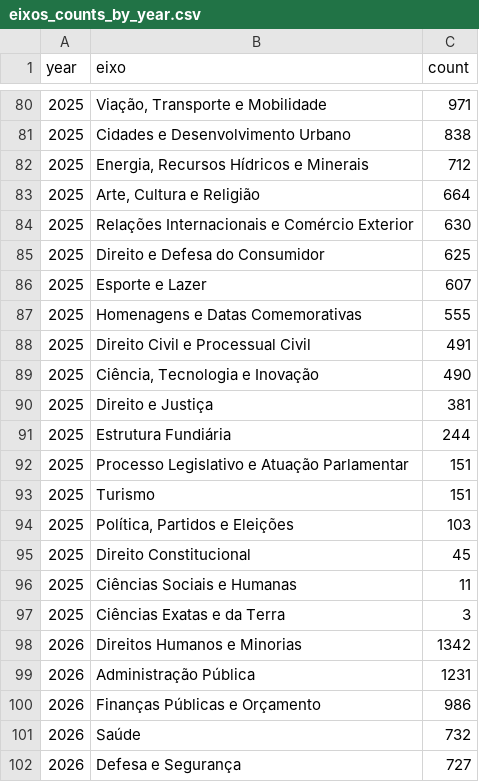
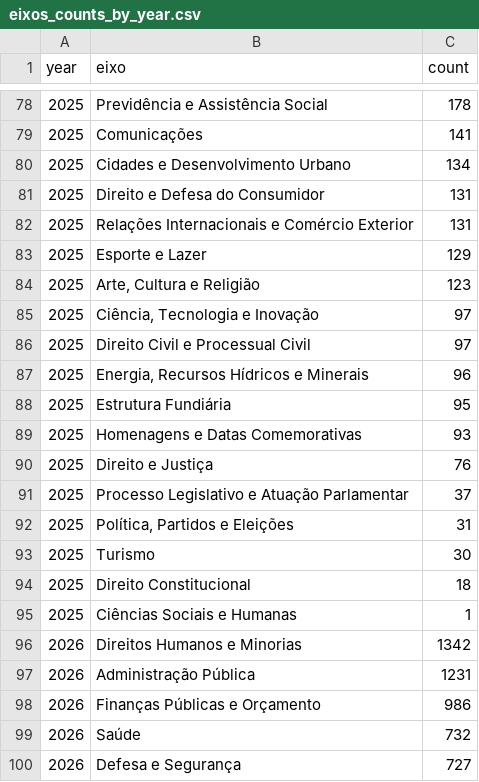
Before and after one commit to cocaioo/bdr-final, a CSV file: artifacts/q2/eixos_counts_by_year.csv, drawn as a sheet; only a part is shown, gaps mark what is left out; the diff covers the shown part only.

```diff
--- a/artifacts/q2/eixos_counts_by_year.csv
+++ b/artifacts/q2/eixos_counts_by_year.csv
@@ -80,19 +78,19 @@ year,eixo,count
-2025,"Viação, Transporte e Mobilidade",971
-2025,Cidades e Desenvolvimento Urbano,838
-2025,"Energia, Recursos Hídricos e Minerais",712
-2025,"Arte, Cultura e Religião",664
-2025,Relações Internacionais e Comércio Exterior,630
-2025,Direito e Defesa do Consumidor,625
-2025,Esporte e Lazer,607
-2025,Homenagens e Datas Comemorativas,555
-2025,Direito Civil e Processual Civil,491
-2025,"Ciência, Tecnologia e Inovação",490
-2025,Direito e Justiça,381
-2025,Estrutura Fundiária,244
-2025,Processo Legislativo e Atuação Parlamentar,151
-2025,Turismo,151
-2025,"Política, Partidos e Eleições",103
-2025,Direito Constitucional,45
-2025,Ciências Sociais e Humanas,11
-2025,Ciências Exatas e da Terra,3
+2025,Previdência e Assistência Social,178
+2025,Comunicações,141
+2025,Cidades e Desenvolvimento Urbano,134
+2025,Direito e Defesa do Consumidor,131
+2025,Relações Internacionais e Comércio Exterior,131
+2025,Esporte e Lazer,129
+2025,"Arte, Cultura e Religião",123
+2025,"Ciência, Tecnologia e Inovação",97
+2025,Direito Civil e Processual Civil,97
+2025,"Energia, Recursos Hídricos e Minerais",96
+2025,Estrutura Fundiária,95
+2025,Homenagens e Datas Comemorativas,93
+2025,Direito e Justiça,76
+2025,Processo Legislativo e Atuação Parlamentar,37
+2025,"Política, Partidos e Eleições",31
+2025,Turismo,30
+2025,Direito Constitucional,18
+2025,Ciências Sociais e Humanas,1
 2026,Direitos Humanos e Minorias,1342
```
Also changed, not shown: 10 added rows, 12 removed rows and 42 edited cells elsewhere in this file, artifacts/q2/eixos_consolidado.csv, 36 other files.
